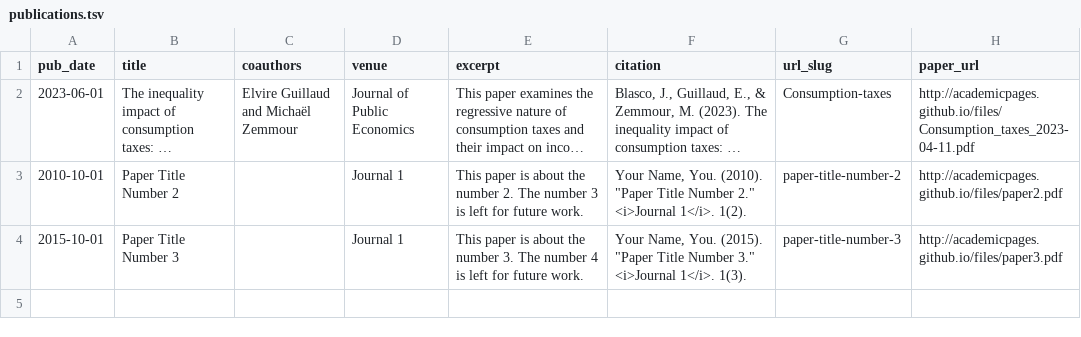
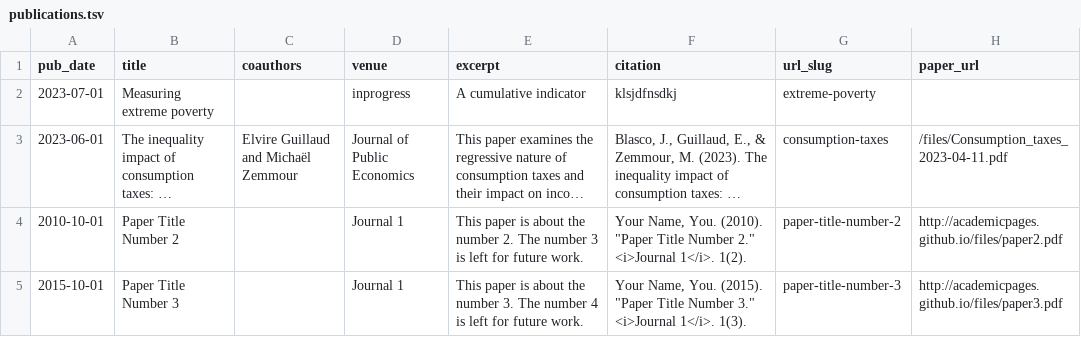
Before and after one commit to JulienBlasco/julienblasco.github.io, a TSV file: markdown_generator/publications.tsv, drawn as a sheet; long unchanged cells end in …; addresses are those after the commit; the diff names each change by its address in the sheet, - before the commit and + after, or states it on an @@ line.

Commit message:
Add publications in progress

```diff
--- a/markdown_generator/publications.tsv
+++ b/markdown_generator/publications.tsv
+row 2: 2023-07-01 | Measuring extreme poverty |  | inprogress | A cumulative indicator | klsjdfnsdkj | extreme-poverty
-G3 (url_slug): Consumption-taxes
+G3 (url_slug): consumption-taxes
-H3 (paper_url): http://academicpages.github.io/files/Consumption_taxes_2023-04-11.pdf
+H3 (paper_url): /files/Consumption_taxes_2023-04-11.pdf
```
Also changed, not shown: 6 other files.
